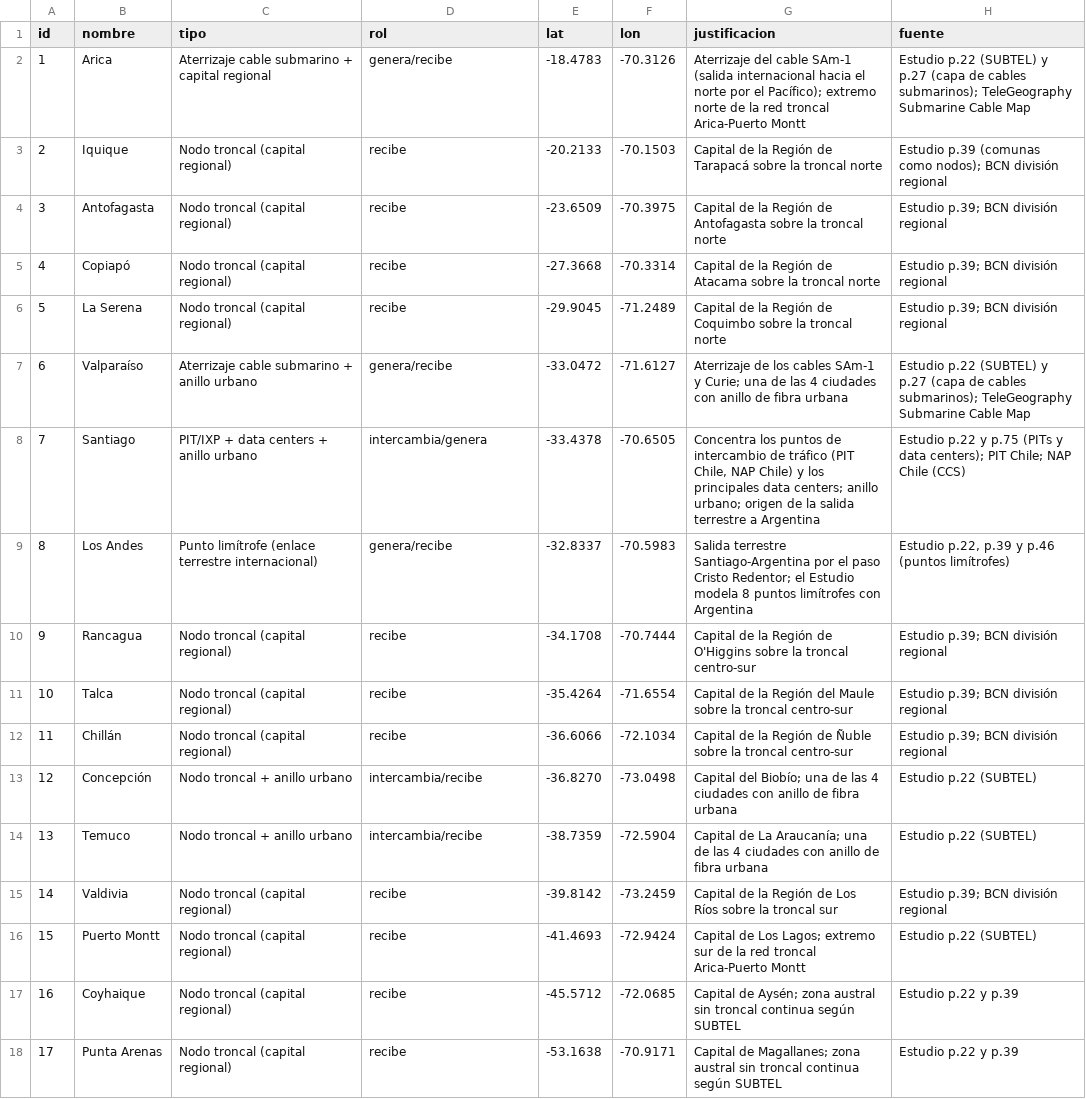
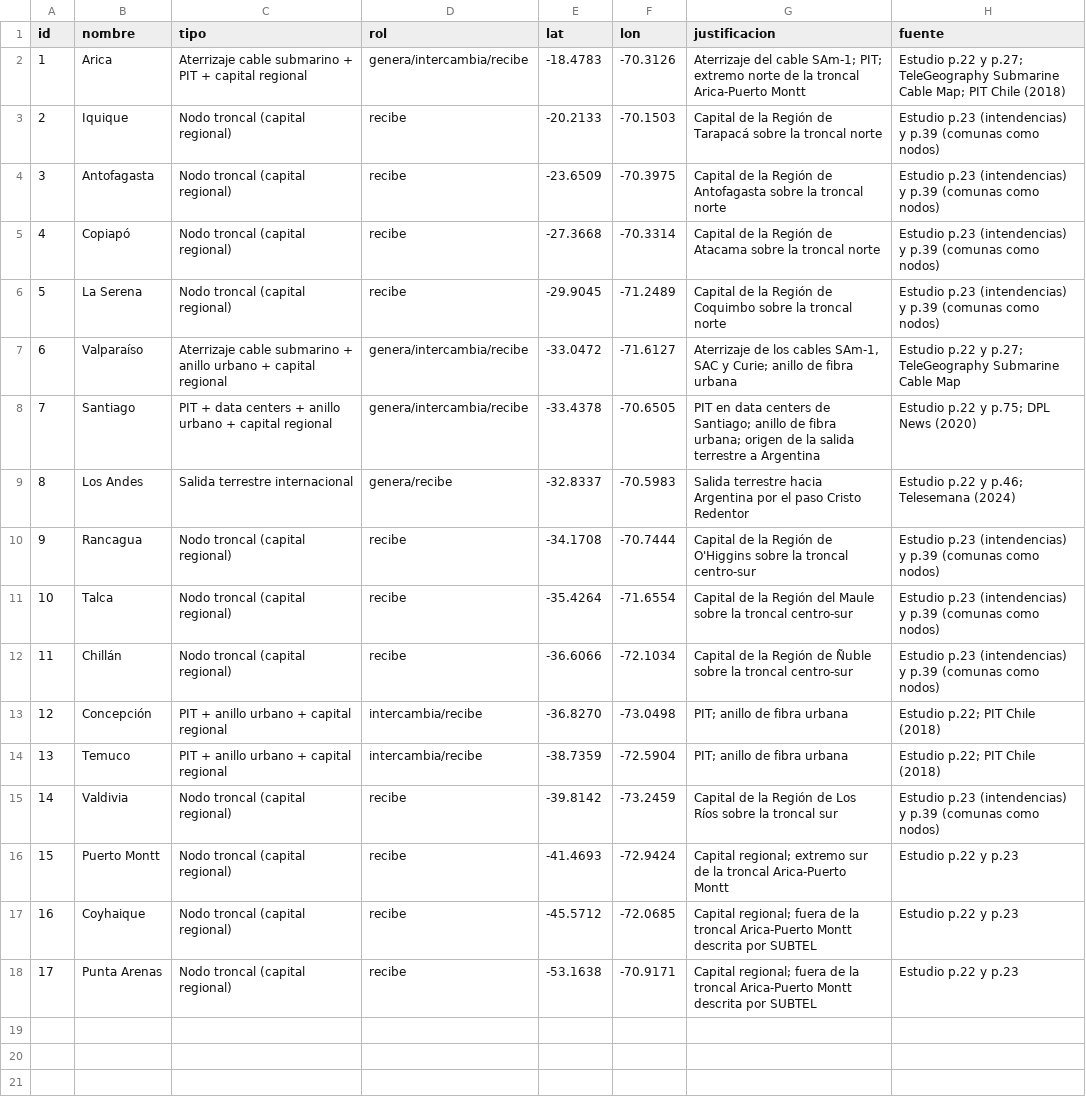
Before and after one commit to tleonn/ATTR, a CSV file: data/nodos_clave.csv, drawn as a sheet; the diff names each change by its address in the sheet, - before the commit and + after, or states it on an @@ line.

Commit message:
Correcion de citas, roles de nodos clave y main.sql

```diff
--- a/data/nodos_clave.csv
+++ b/data/nodos_clave.csv
-C2 (tipo): …submarino + capital regional
+C2 (tipo): …submarino + PIT + capital regional
-D2 (rol): genera/recibe
+D2 (rol): genera/intercambia/recibe
-G2 (justificacion): …del cable SAm-1 (salida internacional hacia el norte por el Pacífico); extremo norte de la red troncal Arica-Puerto…
+G2 (justificacion): …del cable SAm-1; PIT; extremo norte de la troncal Arica-Puerto…
-H2 (fuente): Estudio p.22 (SUBTEL) y p.27 (capa de cables submarinos); TeleGeography Submarine Cable Map
+H2 (fuente): Estudio p.22 y p.27; TeleGeography Submarine Cable Map; PIT Chile (2018)
-H3 (fuente): Estudio p.39 (comunas como nodos); BCN división regional
+H3 (fuente): Estudio p.23 (intendencias) y p.39 (comunas como nodos)
-H4:H6 (fuente): Estudio p.39; BCN división regional
+H4:H6 (fuente): Estudio p.23 (intendencias) y p.39 (comunas como nodos)
-C7 (tipo): …anillo urbano
+C7 (tipo): …anillo urbano + capital regional
-D7 (rol): genera/recibe
+D7 (rol): genera/intercambia/recibe
-G7 (justificacion): …los cables SAm-1 y Curie; una de las 4 ciudades con anillo de…
+G7 (justificacion): …los cables SAm-1, SAC y Curie; anillo de…
-H7 (fuente): Estudio p.22 (SUBTEL) y p.27 (capa de cables submarinos); TeleGeography Submarine…
+H7 (fuente): Estudio p.22 y p.27; TeleGeography Submarine…
-C8 (tipo): PIT/IXP + data centers + anillo urbano
+C8 (tipo): PIT + data centers + anillo urbano + capital regional
-D8 (rol): intercambia/genera
+D8 (rol): genera/intercambia/recibe
-G8 (justificacion): Concentra los puntos de intercambio de tráfico (PIT Chile, NAP Chile) y los principales data centers; anillo urbano; origen de…
+G8 (justificacion): PIT en data centers de Santiago; anillo de fibra urbana; origen de…
-H8 (fuente): …p.22 y p.75 (PITs y data centers); PIT Chile; NAP Chile (CCS)
+H8 (fuente): …p.22 y p.75; DPL News (2020)
-C9 (tipo): Punto limítrofe (enlace terrestre internacional)
+C9 (tipo): Salida terrestre internacional
-G9 (justificacion): Salida terrestre Santiago-Argentina por el paso Cristo Redentor; el Estudio modela 8 puntos limítrofes con Argentina
+G9 (justificacion): Salida terrestre hacia Argentina por el paso Cristo Redentor
-H9 (fuente): Estudio p.22, p.39 y p.46 (puntos limítrofes)
+H9 (fuente): Estudio p.22 y p.46; Telesemana (2024)
-H10:H12 (fuente): Estudio p.39; BCN división regional
+H10:H12 (fuente): Estudio p.23 (intendencias) y p.39 (comunas como nodos)
-C13:C14 (tipo): Nodo troncal + anillo urbano
+C13:C14 (tipo): PIT + anillo urbano + capital regional
-G13 (justificacion): Capital del Biobío; una de las 4 ciudades con anillo de…
+G13 (justificacion): PIT; anillo de…
-H13:H14 (fuente): Estudio p.22 (SUBTEL)
+H13:H14 (fuente): Estudio p.22; PIT Chile (2018)
-G14 (justificacion): Capital de La Araucanía; una de las 4 ciudades con anillo de…
+G14 (justificacion): PIT; anillo de…
-H15 (fuente): Estudio p.39; BCN división regional
+H15 (fuente): Estudio p.23 (intendencias) y p.39 (comunas como nodos)
-G16 (justificacion): Capital de Los Lagos; extremo sur de la red troncal Arica-Puerto…
+G16 (justificacion): Capital regional; extremo sur de la troncal Arica-Puerto…
-H16 (fuente): Estudio p.22 (SUBTEL)
+H16 (fuente): Estudio p.22 y p.23
-G17 (justificacion): Capital de Aysén; zona austral sin troncal continua según SUBTEL
+G17 (justificacion): Capital regional; fuera de la troncal Arica-Puerto Montt descrita por SUBTEL
-H17:H18 (fuente): Estudio p.22 y p.39
+H17:H18 (fuente): Estudio p.22 y p.23
-G18 (justificacion): Capital de Magallanes; zona austral sin troncal continua según SUBTEL
+G18 (justificacion): Capital regional; fuera de la troncal Arica-Puerto Montt descrita por SUBTEL
```
Also changed, not shown: 9 other files.
